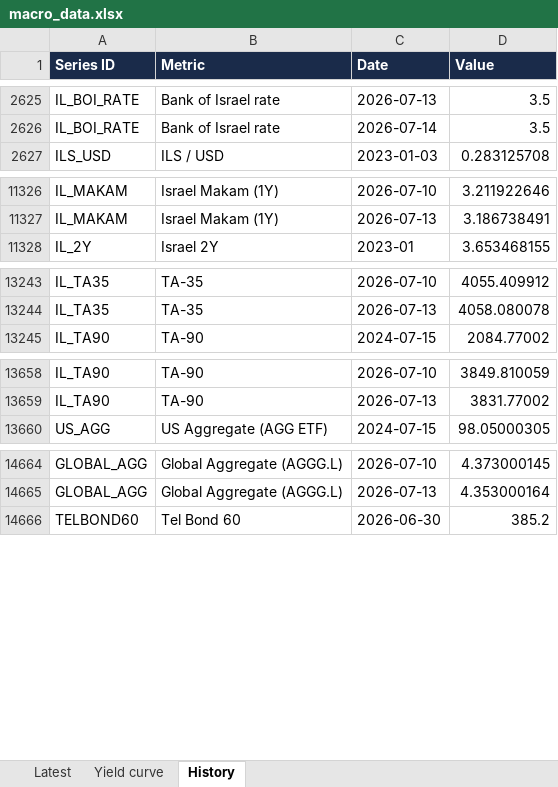
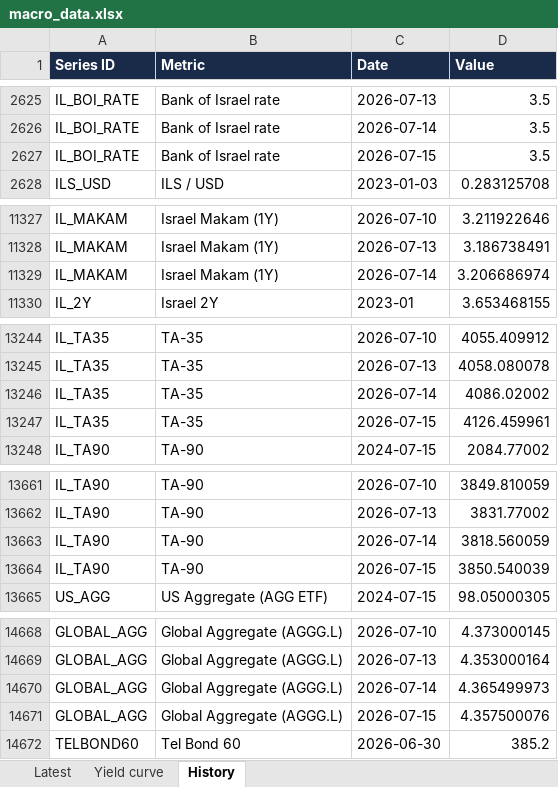
Before and after one commit to mortyamar-creator/macro-desk-data, an Excel workbook: macro_data.xlsx, sheet History, drawn as a sheet; only a part is shown, gaps mark what is left out; values as stored, in another font and other column widths than the file's, no borders; the diff covers the shown part only; the diff names each change by its address in the sheet, - before the commit and + after, or states it on an @@ line.

```diff
--- a/macro_data.xlsx (sheet History)
+++ b/macro_data.xlsx (sheet History)
+row 2627: IL_BOI_RATE | Bank of Israel rate | 2026-07-15 | 3.5
+row 11329: IL_MAKAM | Israel Makam (1Y) | 2026-07-14 | 3.206686974
+row 13246: IL_TA35 | TA-35 | 2026-07-14 | 4086.02002
+row 13247: IL_TA35 | TA-35 | 2026-07-15 | 4126.459961
+row 13663: IL_TA90 | TA-90 | 2026-07-14 | 3818.560059
+row 13664: IL_TA90 | TA-90 | 2026-07-15 | 3850.540039
+row 14670: GLOBAL_AGG | Global Aggregate (AGGG.L) | 2026-07-14 | 4.365499973
+row 14671: GLOBAL_AGG | Global Aggregate (AGGG.L) | 2026-07-15 | 4.357500076
```
Also changed, not shown: 1 added row and 3 removed rows elsewhere in this sheet, sheet Latest, 11 other files.
